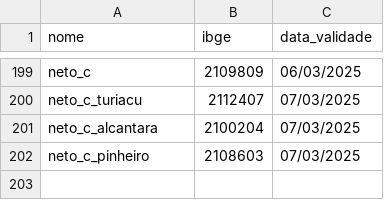
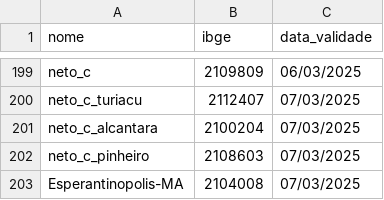
Before and after one commit to mcafao/validacao, a CSV file: validacao2.csv, drawn as a sheet; only a part is shown, gaps mark what is left out; the diff names each change by its address in the sheet, - before the commit and + after, or states it on an @@ line.

Commit message:
Update validacao2.csv

```diff
--- a/validacao2.csv
+++ b/validacao2.csv
+row 203: Esperantinopolis-MA | 2104008 | 07/03/2025
```
